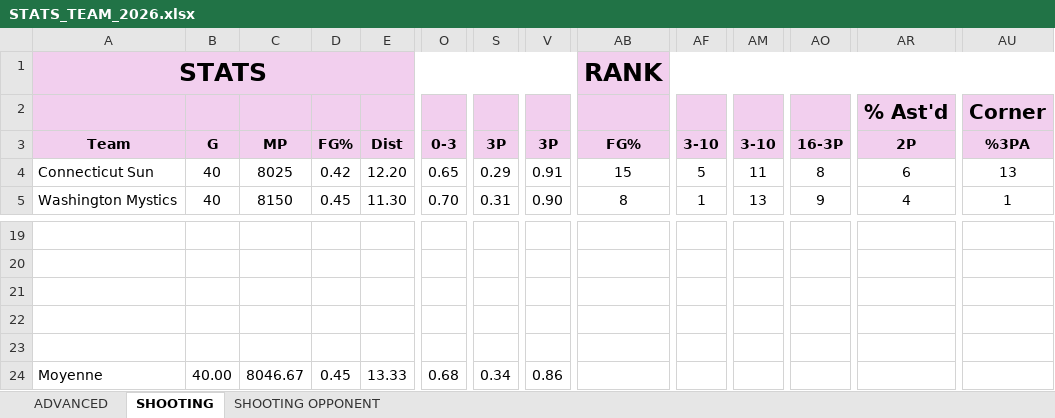
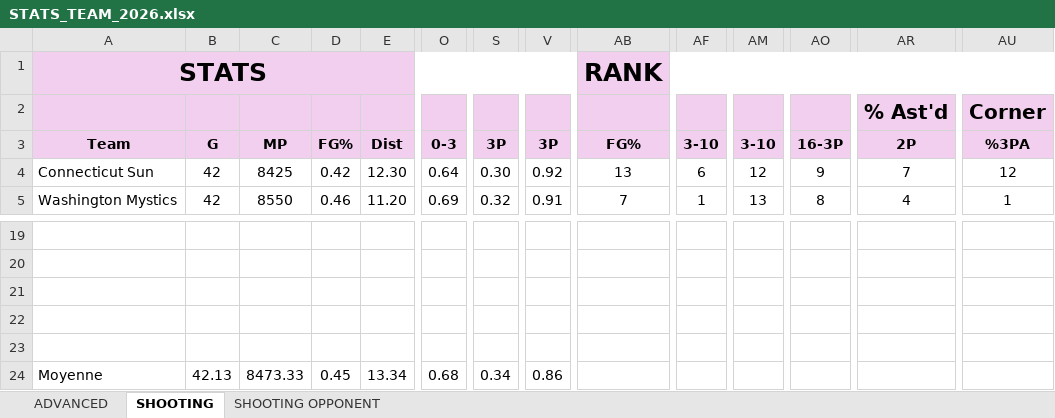
Before and after one commit to clementvg-create/WNBA_STATS_TEAM, an Excel workbook: STATS_TEAM_2026.xlsx, sheet SHOOTING, drawn as a sheet; only a part is shown, gaps mark what is left out; values as stored, in another font and other column widths than the file's, no borders; the diff covers the shown part only; the diff names each change by its address in the sheet, - before the commit and + after, or states it on an @@ line.

```diff
--- a/STATS_TEAM_2026.xlsx (sheet SHOOTING)
+++ b/STATS_TEAM_2026.xlsx (sheet SHOOTING)
-B4:B5: 40
+B4:B5: 42
-C4: 8025
+C4: 8425
-E4: 12.20
+E4: 12.30
-O4: 0.65
+O4: 0.64
-S4: 0.29
+S4: 0.30
-V4: 0.91
+V4: 0.92
-AB4: 15
+AB4: 13
-AF4: 5
+AF4: 6
-AM4: 11
+AM4: 12
-AO4: 8
+AO4: 9
-AR4: 6
+AR4: 7
-AU4: 13
+AU4: 12
-C5: 8150
+C5: 8550
-D5: 0.45
+D5: 0.46
-E5: 11.30
+E5: 11.20
-O5: 0.70
+O5: 0.69
-S5: 0.31
+S5: 0.32
-V5: 0.90
+V5: 0.91
-AB5: 8
+AB5: 7
-AO5: 9
+AO5: 8
-B24: 40.00
+B24: 42.13
-C24: 8046.67
+C24: 8473.33
-E24: 13.33
+E24: 13.34
```
Also changed, not shown: 2 added rows, 2 removed rows and 159 edited cells elsewhere in this sheet, sheet ADVANCED, sheet SHOOTING OPPONENT, formulas that keep their value.
